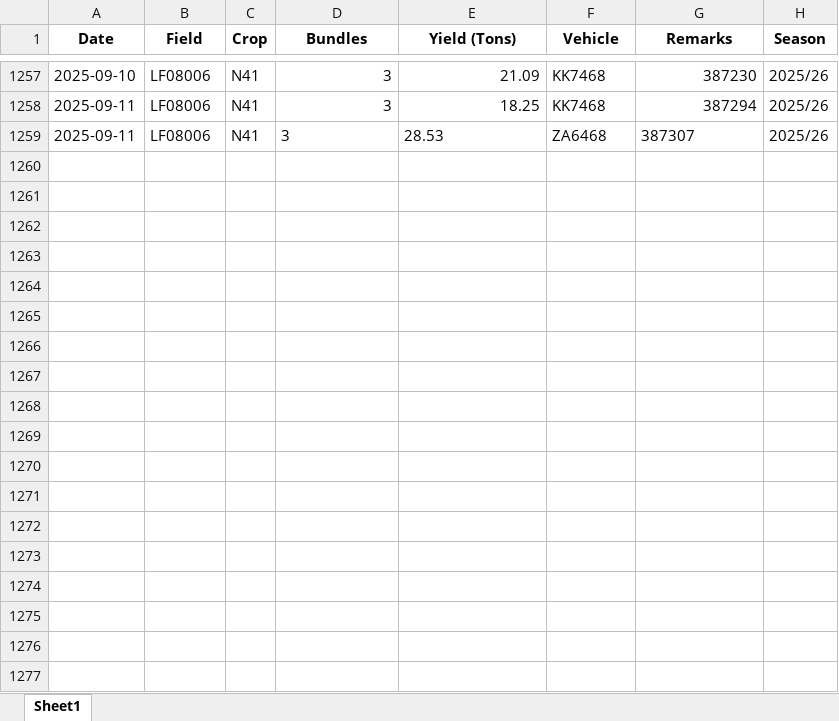
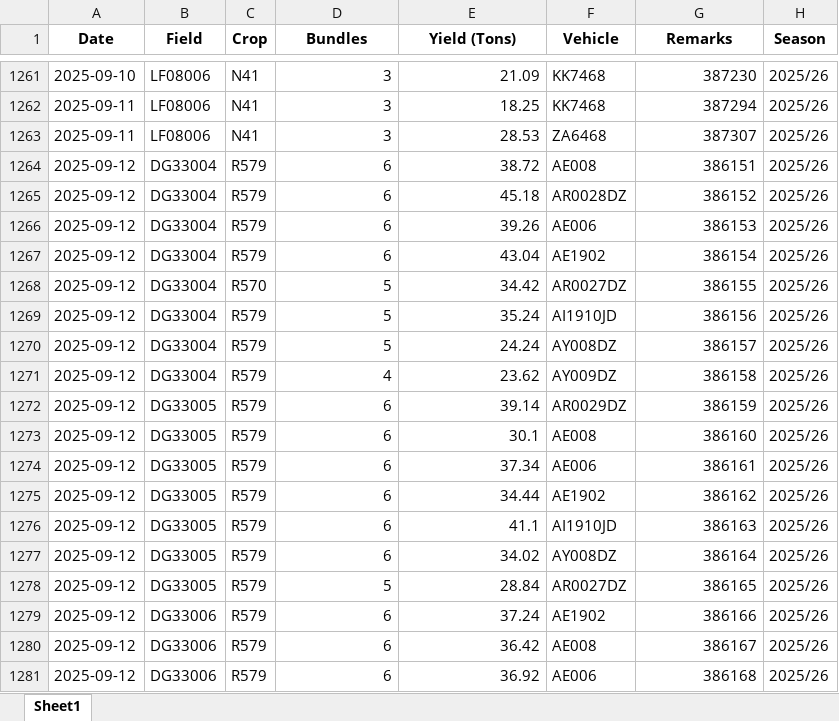
Before and after one commit to psibale/farm-management-system, an Excel workbook: data/yield_data.xlsx, sheet Sheet1, drawn as a sheet; only a part is shown, gaps mark what is left out; values as stored, in another font and other column widths than the file's, no borders; addresses are those after the commit; the diff covers the shown part only; the diff names each change by its address in the sheet, - before the commit and + after, or states it on an @@ line.

```diff
--- a/data/yield_data.xlsx (sheet Sheet1)
+++ b/data/yield_data.xlsx (sheet Sheet1)
-D1263:E1263 alignment: left
+D1263:E1263 alignment: right
-G1263 alignment: left
+G1263 alignment: right
+row 1264: 2025-09-12 | DG33004 | R579 | 6 | 38.72 | AE008 | 386151 | 2025/26
+row 1265: 2025-09-12 | DG33004 | R579 | 6 | 45.18 | AR0028DZ | 386152 | 2025/26
+row 1266: 2025-09-12 | DG33004 | R579 | 6 | 39.26 | AE006 | 386153 | 2025/26
+row 1267: 2025-09-12 | DG33004 | R579 | 6 | 43.04 | AE1902 | 386154 | 2025/26
+row 1268: 2025-09-12 | DG33004 | R570 | 5 | 34.42 | AR0027DZ | 386155 | 2025/26
+row 1269: 2025-09-12 | DG33004 | R579 | 5 | 35.24 | AI1910JD | 386156 | 2025/26
+row 1270: 2025-09-12 | DG33004 | R579 | 5 | 24.24 | AY008DZ | 386157 | 2025/26
+row 1271: 2025-09-12 | DG33004 | R579 | 4 | 23.62 | AY009DZ | 386158 | 2025/26
+row 1272: 2025-09-12 | DG33005 | R579 | 6 | 39.14 | AR0029DZ | 386159 | 2025/26
+row 1273: 2025-09-12 | DG33005 | R579 | 6 | 30.1 | AE008 | 386160 | 2025/26
+row 1274: 2025-09-12 | DG33005 | R579 | 6 | 37.34 | AE006 | 386161 | 2025/26
+row 1275: 2025-09-12 | DG33005 | R579 | 6 | 34.44 | AE1902 | 386162 | 2025/26
+row 1276: 2025-09-12 | DG33005 | R579 | 6 | 41.1 | AI1910JD | 386163 | 2025/26
+row 1277: 2025-09-12 | DG33005 | R579 | 6 | 34.02 | AY008DZ | 386164 | 2025/26
+row 1278: 2025-09-12 | DG33005 | R579 | 5 | 28.84 | AR0027DZ | 386165 | 2025/26
+row 1279: 2025-09-12 | DG33006 | R579 | 6 | 37.24 | AE1902 | 386166 | 2025/26
+row 1280: 2025-09-12 | DG33006 | R579 | 6 | 36.42 | AE008 | 386167 | 2025/26
+row 1281: 2025-09-12 | DG33006 | R579 | 6 | 36.92 | AE006 | 386168 | 2025/26
```
Also changed, not shown: 45 added rows and 3 edited cells elsewhere in this sheet, data/registered_fields.xlsx, 13 other files.
